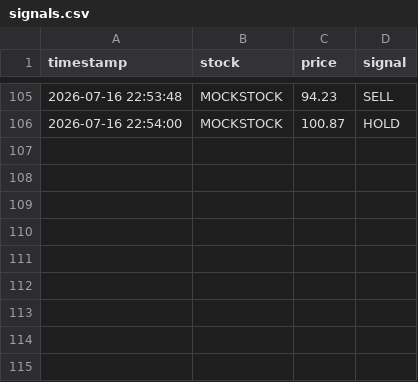
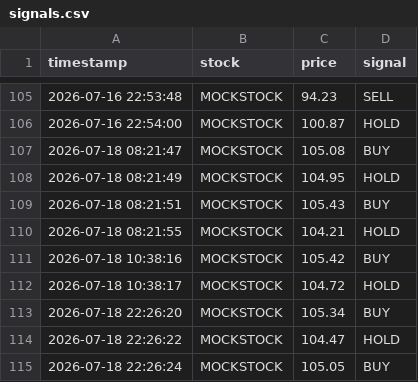
Before and after one commit to qwef543wsdfg/Risham-ALGO, a CSV file: data/signals.csv, drawn as a sheet; only a part is shown, gaps mark what is left out.

```diff
--- a/data/signals.csv
+++ b/data/signals.csv
@@ -106 +106,10 @@ timestamp,stock,price,signal
 2026-07-16 22:54:00,MOCKSTOCK,100.87,HOLD
+2026-07-18 08:21:47,MOCKSTOCK,105.08,BUY
+2026-07-18 08:21:49,MOCKSTOCK,104.95,HOLD
+2026-07-18 08:21:51,MOCKSTOCK,105.43,BUY
+2026-07-18 08:21:55,MOCKSTOCK,104.21,HOLD
+2026-07-18 10:38:16,MOCKSTOCK,105.42,BUY
+2026-07-18 10:38:17,MOCKSTOCK,104.72,HOLD
+2026-07-18 22:26:20,MOCKSTOCK,105.34,BUY
+2026-07-18 22:26:22,MOCKSTOCK,104.47,HOLD
+2026-07-18 22:26:24,MOCKSTOCK,105.05,BUY
```
Also changed, not shown: data/trades.csv, 6 other files.
